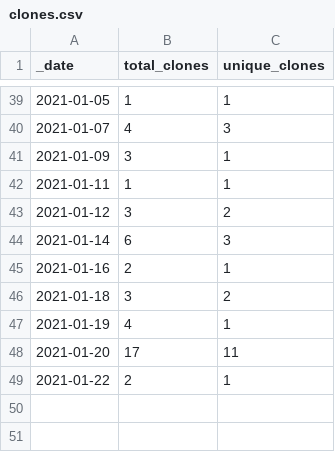
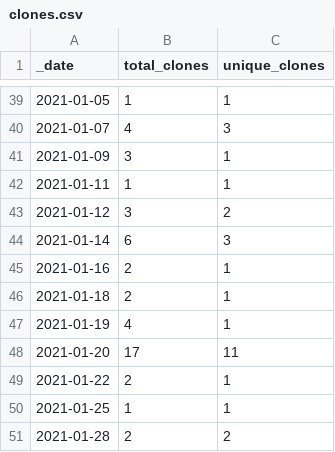
Before and after one commit to icesat2py/icepyx, a CSV file: traffic/clones.csv, drawn as a sheet; only a part is shown, gaps mark what is left out.

```diff
--- a/traffic/clones.csv
+++ b/traffic/clones.csv
@@ -45,3 +45,3 @@ _date,total_clones,unique_clones
 2021-01-16,2,1
-2021-01-18,3,2
+2021-01-18,2,1
 2021-01-19,4,1
@@ -49 +49,3 @@ _date,total_clones,unique_clones
 2021-01-22,2,1
+2021-01-25,1,1
+2021-01-28,2,2
```
Also changed, not shown: traffic/views.csv, 1 other file.
